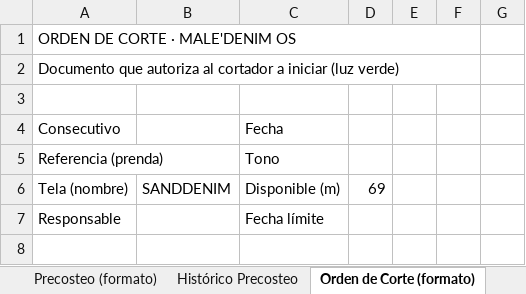
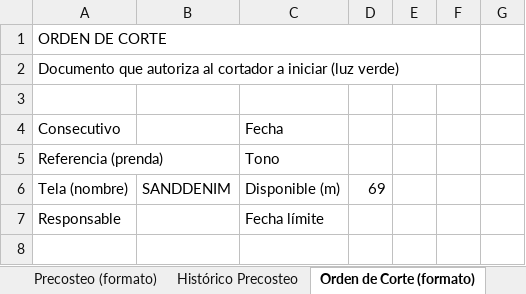
Before and after one commit to sebastha93-pixel/http-localhost-8502-shopify, an Excel workbook: sheets/Produccion_Sheet_Plantilla.xlsx, sheet Orden de Corte (formato), drawn as a sheet; only a part is shown; values as stored, in another font and other column widths than the file's, no cell formats; charts and pictures not drawn; the diff names each change by its address in the sheet, - before the commit and + after, or states it on an @@ line.

```diff
--- a/sheets/Produccion_Sheet_Plantilla.xlsx (sheet Orden de Corte (formato))
+++ b/sheets/Produccion_Sheet_Plantilla.xlsx (sheet Orden de Corte (formato))
-A1 (Consecutivo): ORDEN DE CORTE · MALE'DENIM OS
+A1 (Consecutivo): ORDEN DE CORTE
```
Also changed, not shown: sheet Órdenes de Ingreso, sheet Instrucciones, sheet Inventario, sheet Histórico Precosteo, sheet Cortes, sheet Precosteo (formato), cell formats, charts or pictures, 3 other files.
